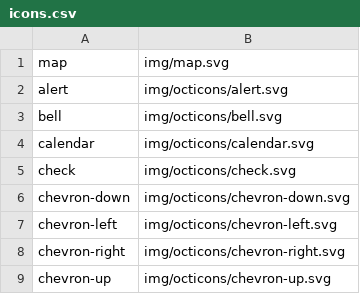
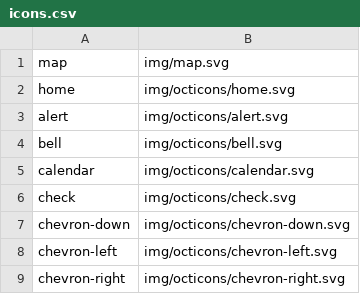
Before and after one commit to kernvalley/whiskey-flat-days, a CSV file: icons.csv, drawn as a sheet; only a part is shown; the shorter side is filled out with more unchanged rows.

Commit message:
Fix missing home icon

```diff
--- a/icons.csv
+++ b/icons.csv
@@ -1,2 +1,3 @@
 map,img/map.svg
+home,img/octicons/home.svg
 alert,img/octicons/alert.svg
```
Also changed, not shown: 1 other file.
